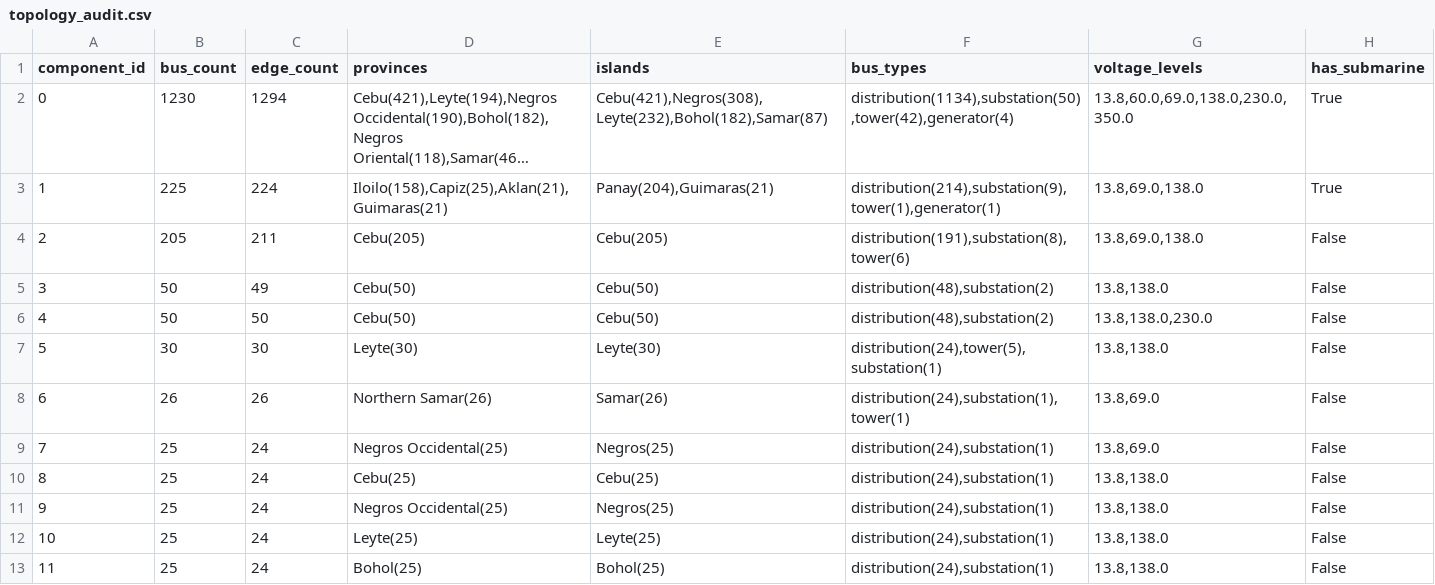
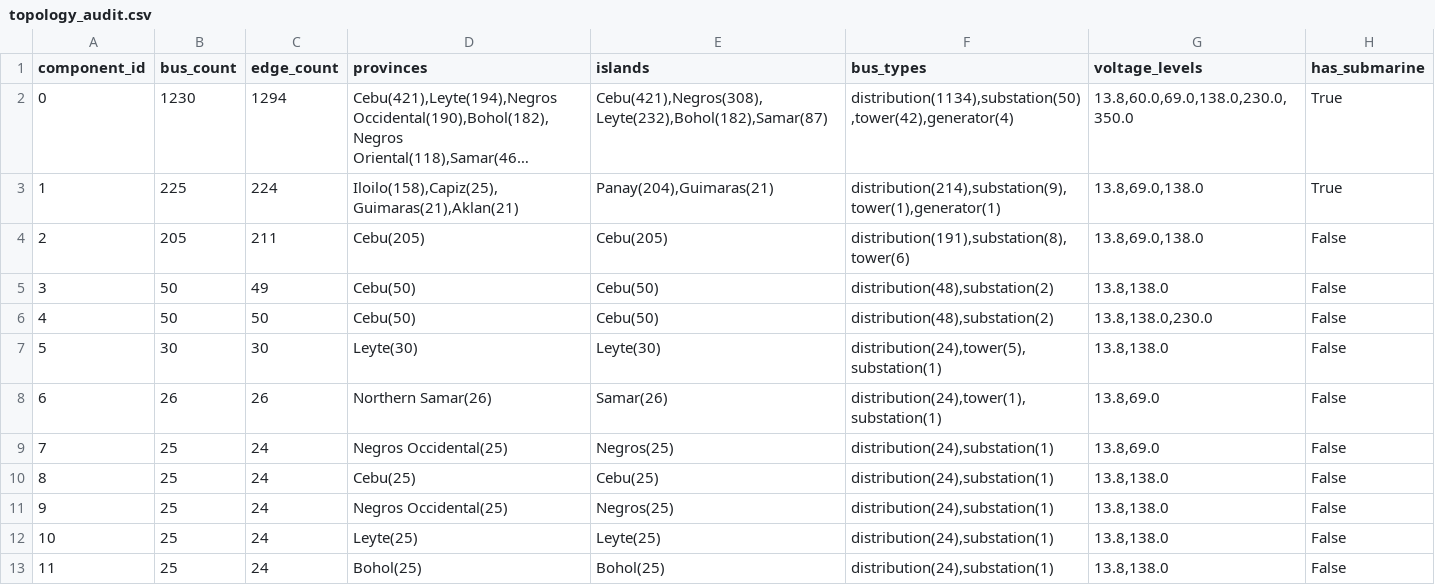
Before and after one commit to julius-darang/powergrid, a CSV file: backend/data/processed/topology_audit.csv, drawn as a sheet; only a part is shown; long unchanged cells end in …; the diff names each change by its address in the sheet, - before the commit and + after, or states it on an @@ line.

```diff
--- a/backend/data/processed/topology_audit.csv
+++ b/backend/data/processed/topology_audit.csv
-D3 (provinces): Iloilo(158),Capiz(25),Aklan(21),Guimaras(21)
+D3 (provinces): Iloilo(158),Capiz(25),Guimaras(21),Aklan(21)
-F8 (bus_types): distribution(24),substation(1),tower(1)
+F8 (bus_types): distribution(24),tower(1),substation(1)
```
Also changed, not shown: 13 other files.
